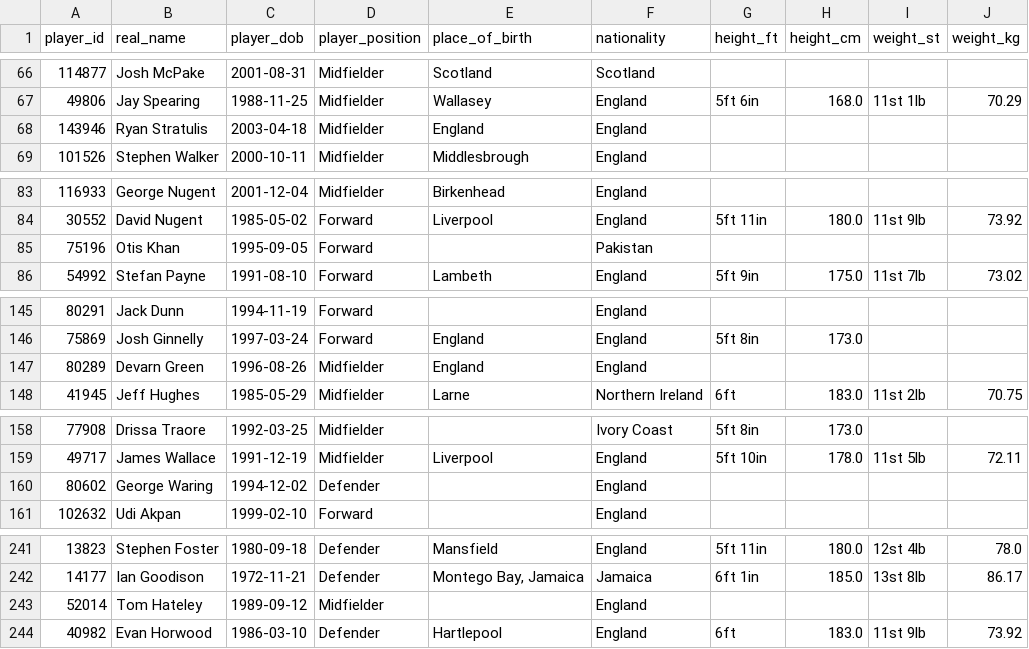
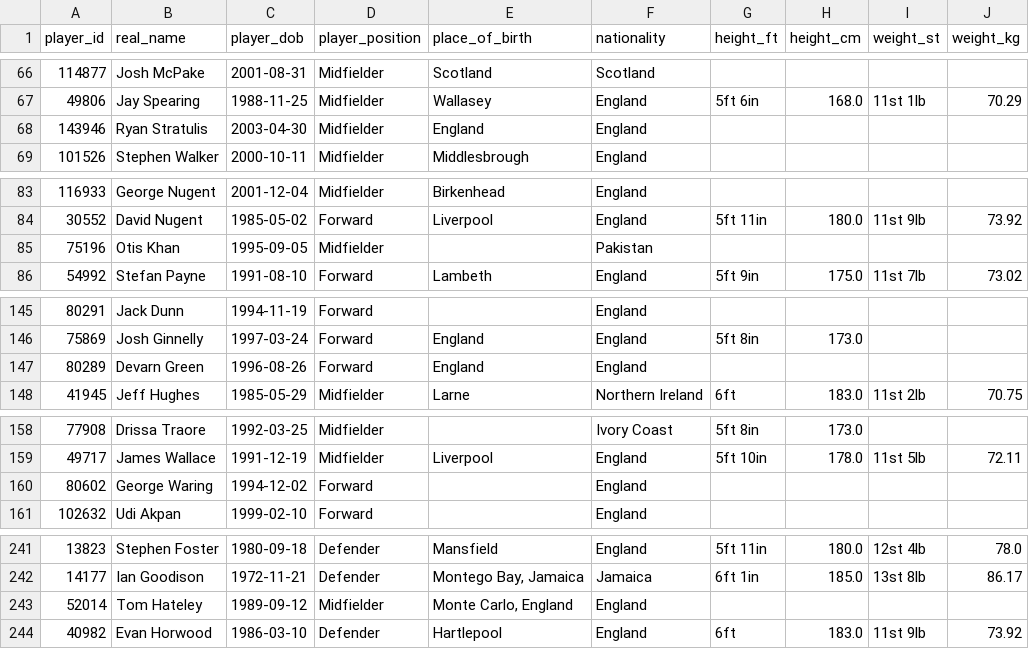
Before and after one commit to petebrown/scrape-player-info, a CSV file: data/player-info.csv, drawn as a sheet; only a part is shown, gaps mark what is left out; the diff covers the shown part only.

```diff
--- a/data/player-info.csv
+++ b/data/player-info.csv
@@ -67,3 +67,3 @@ player_id,real_name,player_dob,player_position,place_of_birth,nationality,height
 49806,Jay Spearing,1988-11-25,Midfielder,Wallasey,England,5ft 6in,168.0,11st 1lb,70.29
-143946,Ryan Stratulis,2003-04-18,Midfielder,England,England,,,,
+143946,Ryan Stratulis,2003-04-30,Midfielder,England,England,,,,
 101526,Stephen Walker,2000-10-11,Midfielder,Middlesbrough,England,,,,
@@ -84,3 +84,3 @@ player_id,real_name,player_dob,player_position,place_of_birth,nationality,height
 30552,David Nugent,1985-05-02,Forward,Liverpool,England,5ft 11in,180.0,11st 9lb,73.92
-75196,Otis Khan,1995-09-05,Forward,,Pakistan,,,,
+75196,Otis Khan,1995-09-05,Midfielder,,Pakistan,,,,
 54992,Stefan Payne,1991-08-10,Forward,Lambeth,England,5ft 9in,175.0,11st 7lb,73.02
@@ -146,3 +146,3 @@ player_id,real_name,player_dob,player_position,place_of_birth,nationality,height
 75869,Josh Ginnelly,1997-03-24,Forward,England,England,5ft 8in,173.0,,
-80289,Devarn Green,1996-08-26,Midfielder,England,England,,,,
+80289,Devarn Green,1996-08-26,Forward,England,England,,,,
 41945,Jeff Hughes,1985-05-29,Midfielder,Larne,Northern Ireland,6ft,183.0,11st 2lb,70.75
@@ -159,3 +159,3 @@ player_id,real_name,player_dob,player_position,place_of_birth,nationality,height
 49717,James Wallace,1991-12-19,Midfielder,Liverpool,England,5ft 10in,178.0,11st 5lb,72.11
-80602,George Waring,1994-12-02,Defender,,England,,,,
+80602,George Waring,1994-12-02,Forward,,England,,,,
 102632,Udi Akpan,1999-02-10,Forward,,England,,,,
@@ -242,3 +242,3 @@ player_id,real_name,player_dob,player_position,place_of_birth,nationality,height
 14177,Ian Goodison,1972-11-21,Defender,"Montego Bay, Jamaica",Jamaica,6ft 1in,185.0,13st 8lb,86.17
-52014,Tom Hateley,1989-09-12,Midfielder,,England,,,,
+52014,Tom Hateley,1989-09-12,Midfielder,"Monte Carlo, England",England,,,,
 40982,Evan Horwood,1986-03-10,Defender,Hartlepool,England,6ft,183.0,11st 9lb,73.92
```
Also changed, not shown: 1 added row, 1 removed row, 1 moved row and 5 edited cells elsewhere in this file.
